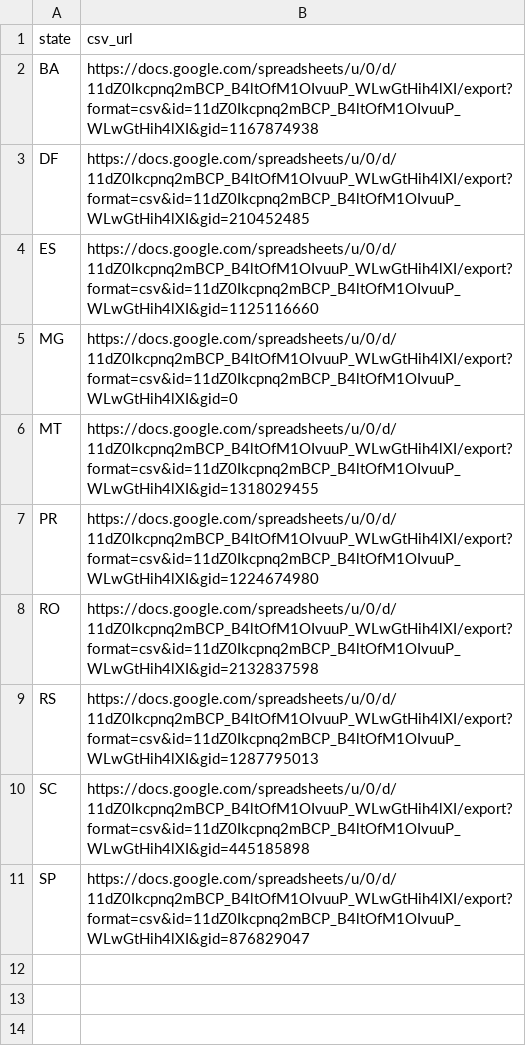
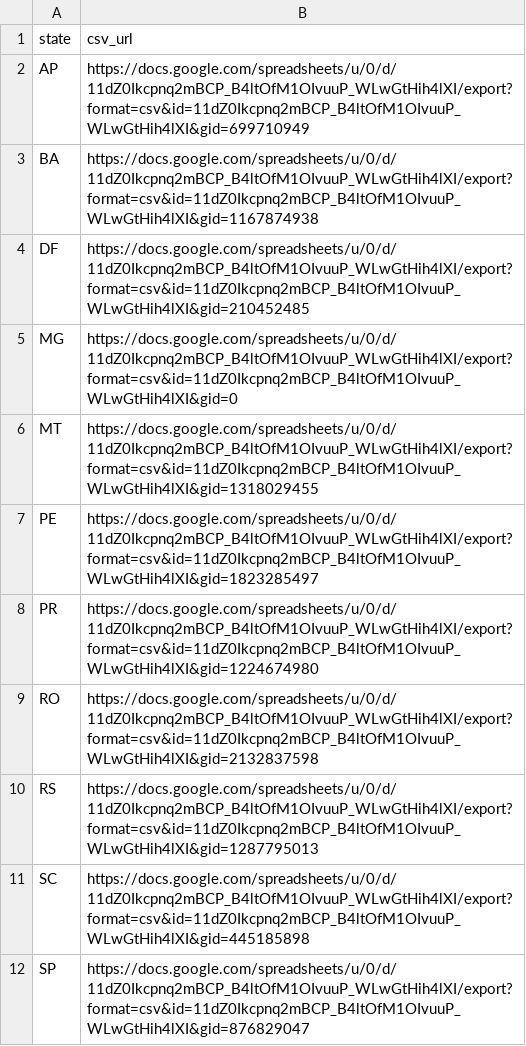
Before and after one commit to turicas/covid19-br, a CSV file: data/boletim_url.csv, drawn as a sheet; removed rows and columns are numbered as before the commit, all else as after; the diff names each change by its address in the sheet, - before the commit and + after, or states it on an @@ line.

```diff
--- a/data/boletim_url.csv
+++ b/data/boletim_url.csv
+row 2: AP | https://docs.google.com/spreadsheets/u/0/d/11dZ0Ikcpnq2mBCP_B4ltOfM1OIvuuP_WLwGtHih4lXI/export?format=csv&id=11dZ0Ikcpnq2mBCP_B4ltOfM1OIvuuP_WLwGtHih4lXI&gid=699710949
-row 4: ES | https://docs.google.com/spreadsheets/u/0/d/11dZ0Ikcpnq2mBCP_B4ltOfM1OIvuuP_WLwGtHih4lXI/export?format=csv&id=11dZ0Ikcpnq2mBCP_B4ltOfM1OIvuuP_WLwGtHih4lXI&gid=1125116660
+row 7: PE | https://docs.google.com/spreadsheets/u/0/d/11dZ0Ikcpnq2mBCP_B4ltOfM1OIvuuP_WLwGtHih4lXI/export?format=csv&id=11dZ0Ikcpnq2mBCP_B4ltOfM1OIvuuP_WLwGtHih4lXI&gid=1823285497
```
Also changed, not shown: data/caso_url.csv, data/output/boletim.csv, 1 other file.
